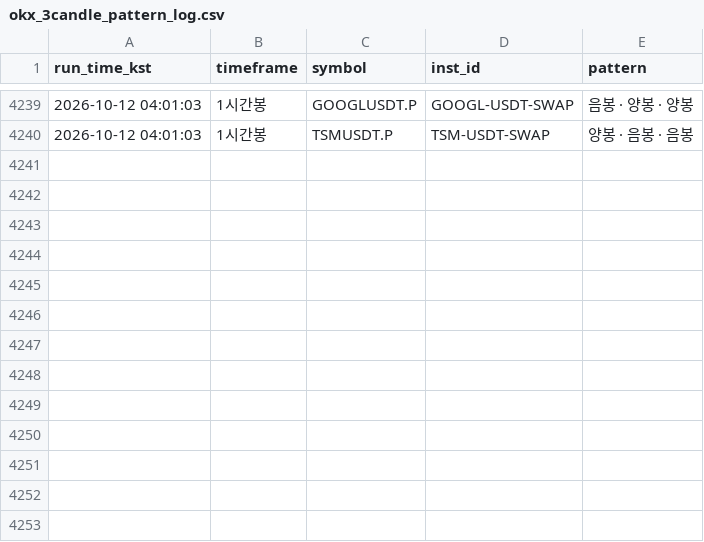
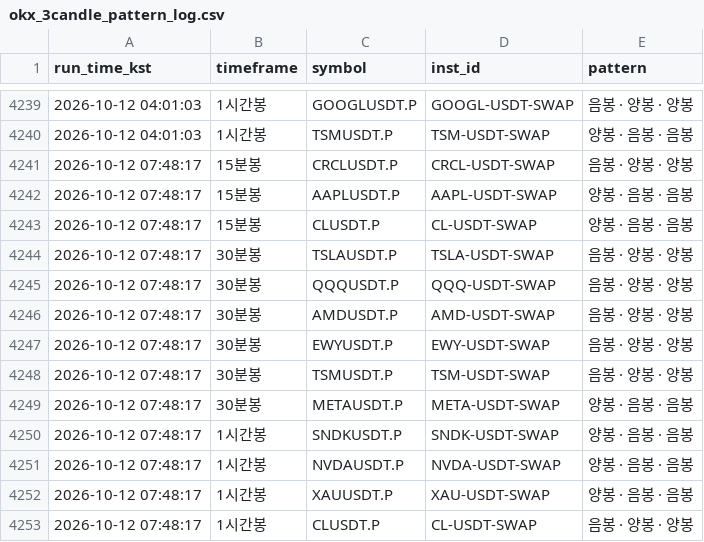
Before and after one commit to suchulkim/Trader_KIM, a CSV file: okx_3candle_pattern_log.csv, drawn as a sheet; only a part is shown, gaps mark what is left out; the diff names each change by its address in the sheet, - before the commit and + after, or states it on an @@ line.

```diff
--- a/okx_3candle_pattern_log.csv
+++ b/okx_3candle_pattern_log.csv
+row 4241: 2026-10-12 07:48:17 | 15분봉 | CRCLUSDT.P | CRCL-USDT-SWAP | 음봉 · 양봉 · 양봉
+row 4242: 2026-10-12 07:48:17 | 15분봉 | AAPLUSDT.P | AAPL-USDT-SWAP | 양봉 · 음봉 · 음봉
+row 4243: 2026-10-12 07:48:17 | 15분봉 | CLUSDT.P | CL-USDT-SWAP | 양봉 · 음봉 · 음봉
+row 4244: 2026-10-12 07:48:17 | 30분봉 | TSLAUSDT.P | TSLA-USDT-SWAP | 음봉 · 양봉 · 양봉
+row 4245: 2026-10-12 07:48:17 | 30분봉 | QQQUSDT.P | QQQ-USDT-SWAP | 음봉 · 양봉 · 양봉
+row 4246: 2026-10-12 07:48:17 | 30분봉 | AMDUSDT.P | AMD-USDT-SWAP | 음봉 · 양봉 · 양봉
+row 4247: 2026-10-12 07:48:17 | 30분봉 | EWYUSDT.P | EWY-USDT-SWAP | 음봉 · 양봉 · 양봉
+row 4248: 2026-10-12 07:48:17 | 30분봉 | TSMUSDT.P | TSM-USDT-SWAP | 음봉 · 양봉 · 양봉
+row 4249: 2026-10-12 07:48:17 | 30분봉 | METAUSDT.P | META-USDT-SWAP | 양봉 · 음봉 · 음봉
+row 4250: 2026-10-12 07:48:17 | 1시간봉 | SNDKUSDT.P | SNDK-USDT-SWAP | 양봉 · 음봉 · 음봉
+row 4251: 2026-10-12 07:48:17 | 1시간봉 | NVDAUSDT.P | NVDA-USDT-SWAP | 양봉 · 음봉 · 음봉
+row 4252: 2026-10-12 07:48:17 | 1시간봉 | XAUUSDT.P | XAU-USDT-SWAP | 양봉 · 음봉 · 음봉
+row 4253: 2026-10-12 07:48:17 | 1시간봉 | CLUSDT.P | CL-USDT-SWAP | 음봉 · 양봉 · 양봉
```
Also changed, not shown: 2 other files.
